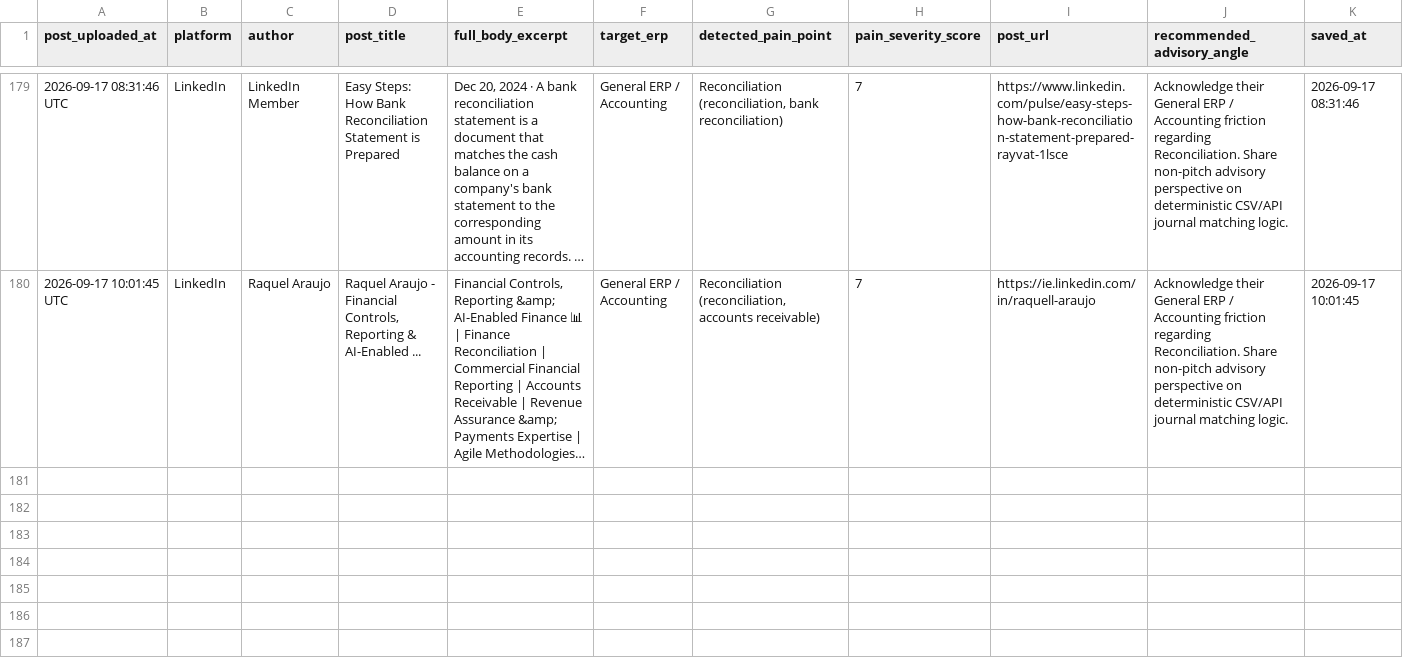
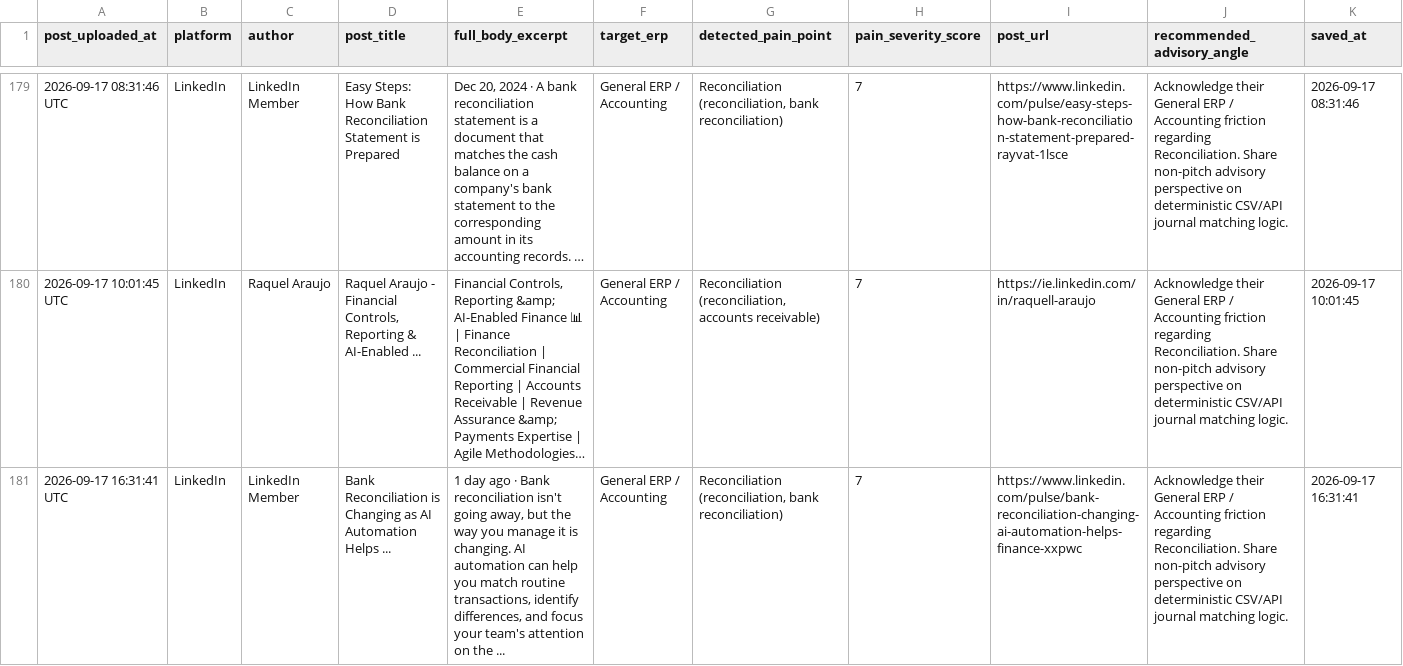
Before and after one commit to k39139215-gif/verasett-social-radar, a CSV file: social_leads/linkedin_leads.csv, drawn as a sheet; only a part is shown, gaps mark what is left out; long unchanged cells end in …; the diff names each change by its address in the sheet, - before the commit and + after, or states it on an @@ line.

Commit message:
Auto-harvest: Fresh social intent leads [skip ci]

```diff
--- a/social_leads/linkedin_leads.csv
+++ b/social_leads/linkedin_leads.csv
+row 181: 2026-09-17 16:31:41 UTC | LinkedIn | LinkedIn Member | Bank Reconciliation is Changing as AI Automation Helps ... | 1 day ago · Bank reconciliation isn't going away, but the way you manage it is changing. AI automation can help you match routine transactions, identify differences, and focus your team's attention on the ... | General ERP / Accounting | Reconciliation (reconciliation, bank reconciliation) | 7 | https://www.linkedin.com/pulse/bank-reconciliation-changing-ai-automation-helps-finance-xxpwc | Acknowledge their General ERP / Accounting friction regarding Reconciliation. Share non-pitch advisory perspective on deterministic CSV/API journal matching logic. | 2026-09-17 16:31:41
```
Also changed, not shown: 2 other files.
